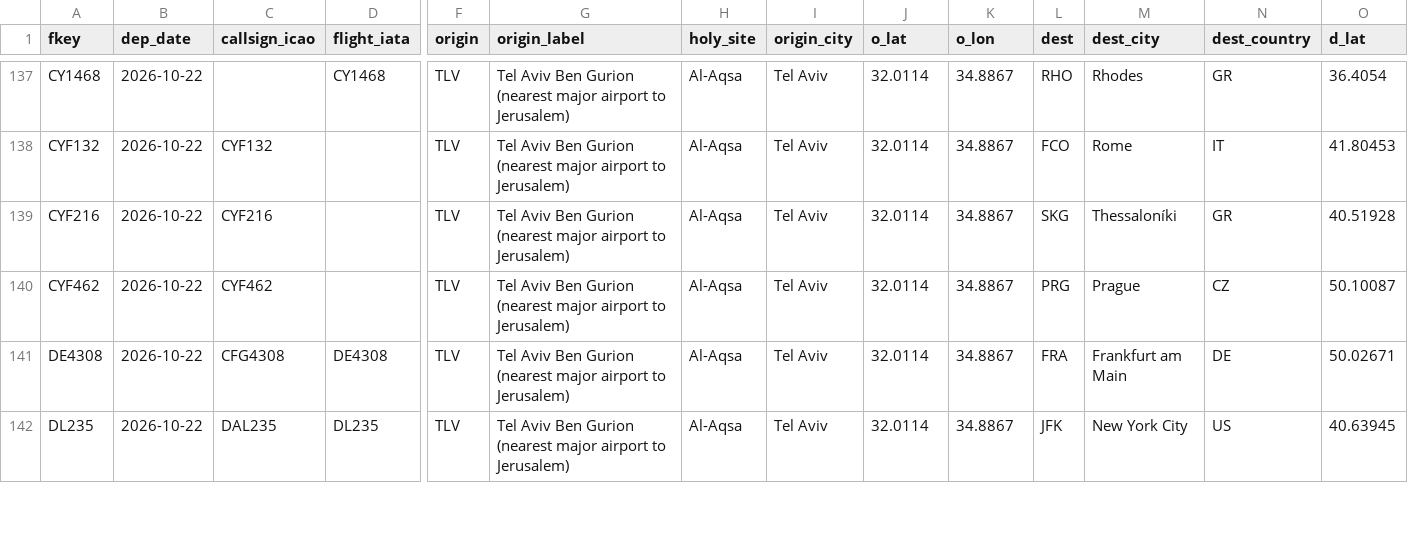
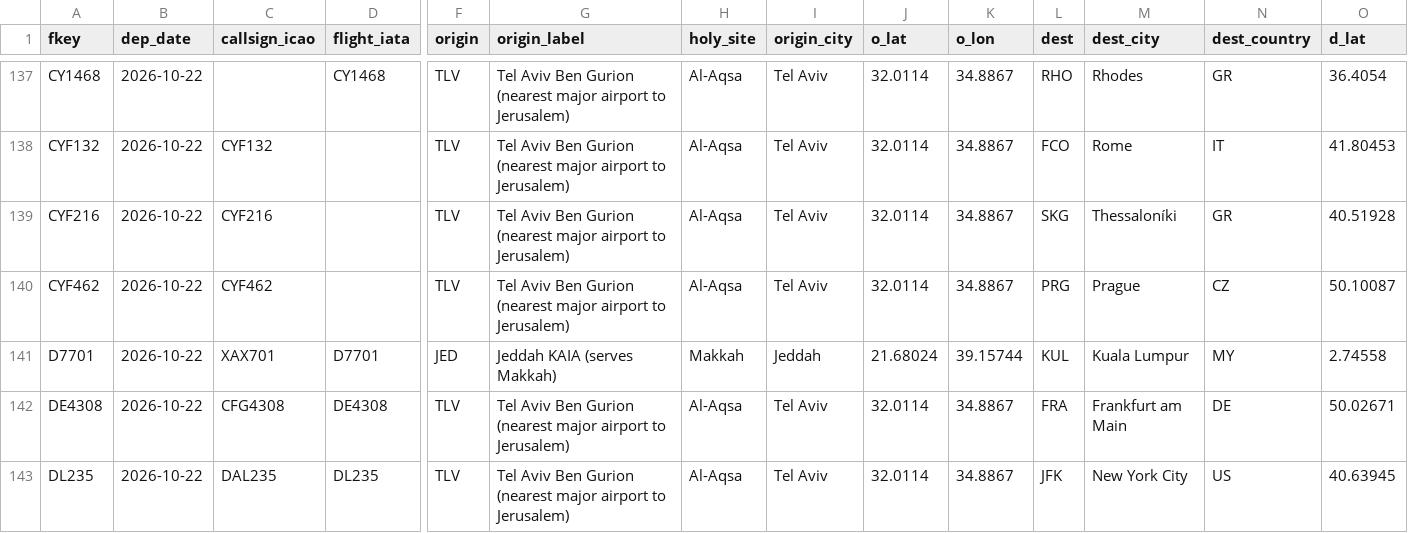
Before and after one commit to mrbugimposter3-ship-it/haramain-flights-live, a CSV file: data/flights/2026-10-22.csv, drawn as a sheet; only a part is shown, gaps mark what is left out; rows hold the shown columns only; the diff covers the shown part only; the diff names each change by its address in the sheet, - before the commit and + after, or states it on an @@ line.

```diff
--- a/data/flights/2026-10-22.csv
+++ b/data/flights/2026-10-22.csv
+row 141: D7701 | 2026-10-22 | XAX701 | D7701 | JED | Jeddah KAIA (serves Makkah) | Makkah | Jeddah | 21.68024 | 39.15744 | KUL | Kuala Lumpur | MY | 2.74558
```
Also changed, not shown: 1 added row and 8 edited cells elsewhere in this file, data/flights/2026-10-23.csv, data/flights/2026-10-24.csv, 46 other files.
